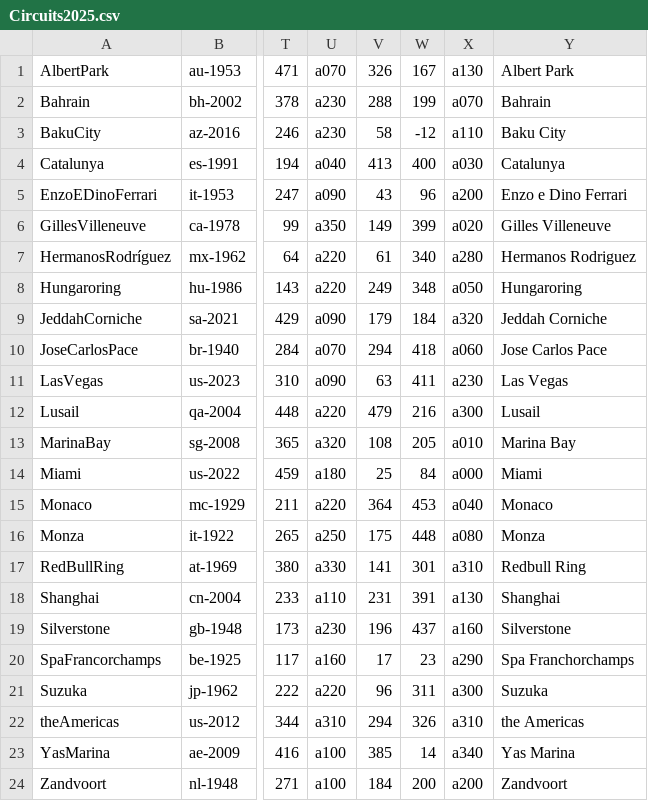
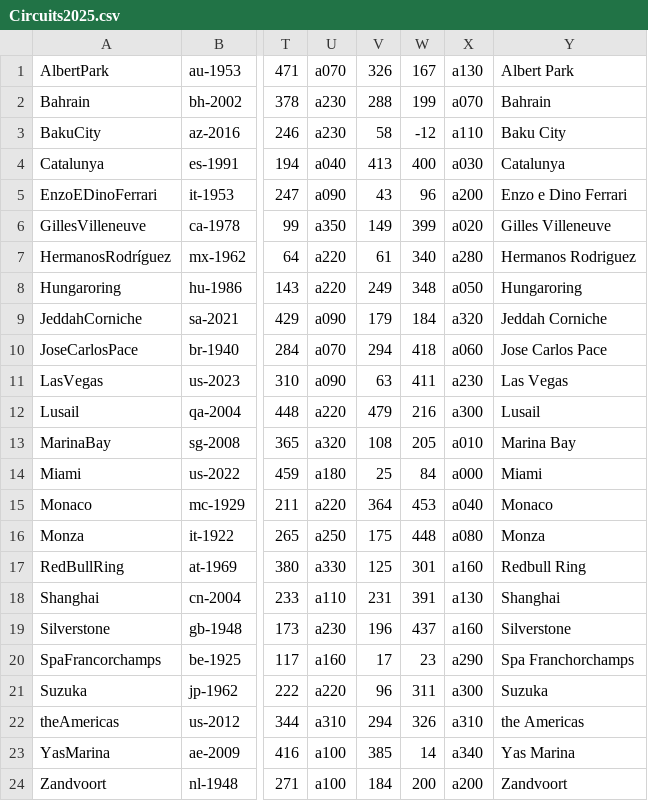
Before and after one commit to jan438/Racen, a CSV file: Data/Circuits2025.csv, drawn as a sheet; only a part is shown, gaps mark what is left out; the diff names each change by its address in the sheet, - before the commit and + after, or states it on an @@ line.

Commit message:
red added

```diff
--- a/Data/Circuits2025.csv
+++ b/Data/Circuits2025.csv
-V17: 141
+V17: 125
-X17: a310
+X17: a160
```
